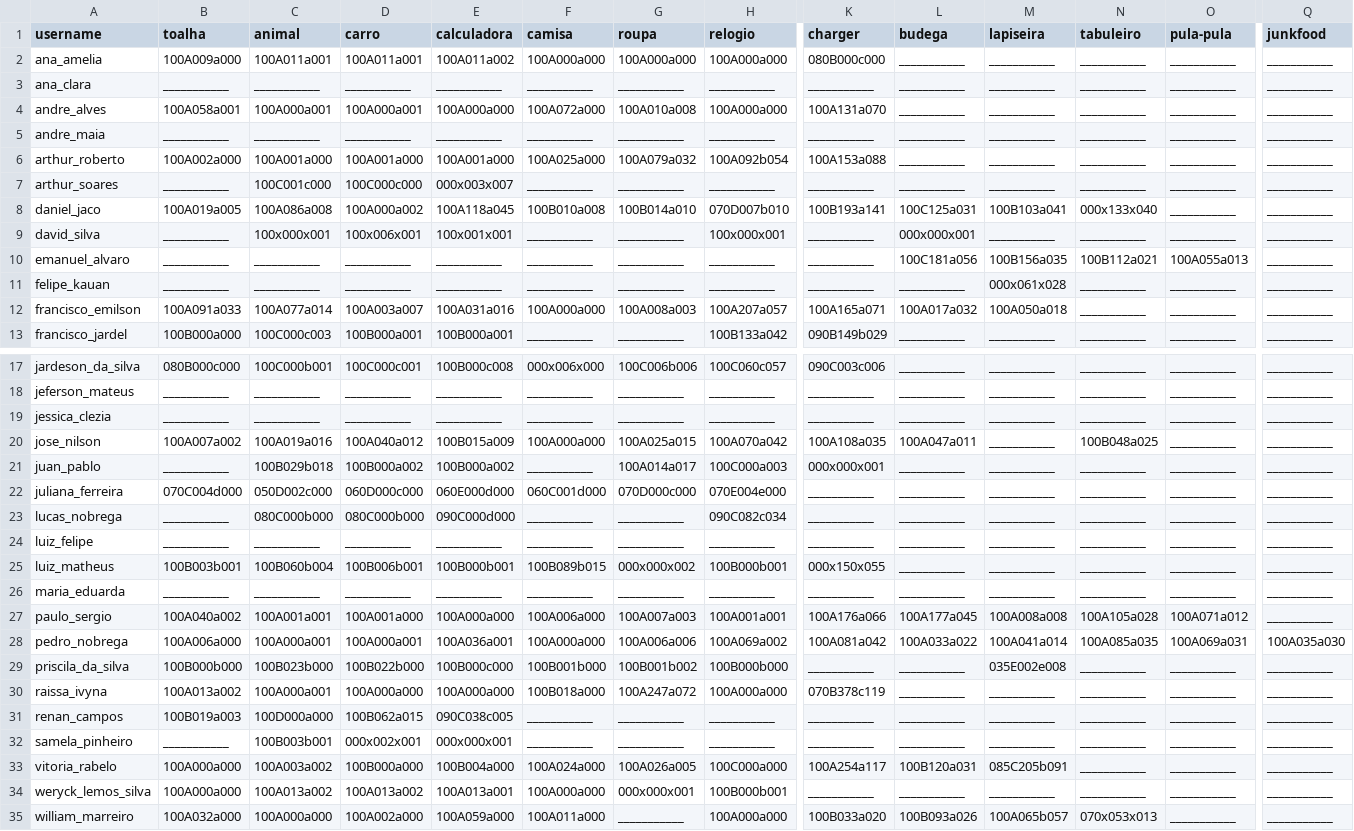
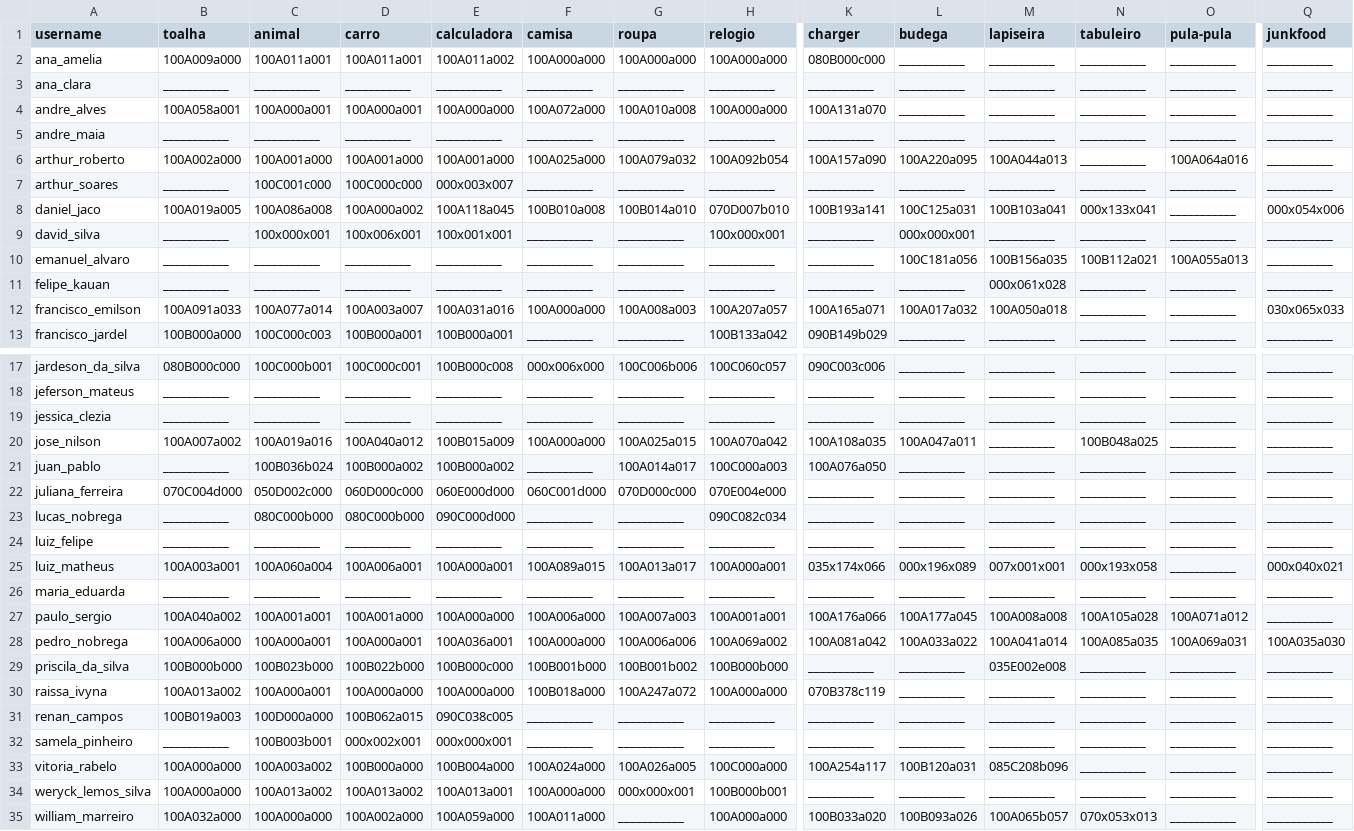
Before and after one commit to senapk/collect, a CSV file: ec.csv, drawn as a sheet; only a part is shown, gaps mark what is left out; the diff covers the shown part only; the diff names each change by its address in the sheet, - before the commit and + after, or states it on an @@ line.

```diff
--- a/ec.csv
+++ b/ec.csv
-K6 (charger): 100A153a088
+K6 (charger): 100A157a090
-L6 (budega): ___________
+L6 (budega): 100A220a095
-M6 (lapiseira): ___________
+M6 (lapiseira): 100A044a013
-O6 (pula-pula): ___________
+O6 (pula-pula): 100A064a016
-N8 (tabuleiro): 000x133x040
+N8 (tabuleiro): 000x133x041
-Q8 (junkfood): ___________
+Q8 (junkfood): 000x054x006
-Q12 (junkfood): ___________
+Q12 (junkfood): 030x065x033
-C21 (animal): 100B029b018
+C21 (animal): 100B036b024
-K21 (charger): 000x000x001
+K21 (charger): 100A076a050
-B25 (toalha): 100B003b001
+B25 (toalha): 100A003a001
-C25 (animal): 100B060b004
+C25 (animal): 100A060a004
-D25 (carro): 100B006b001
+D25 (carro): 100A006a001
-E25 (calculadora): 100B000b001
+E25 (calculadora): 100A000a001
-F25 (camisa): 100B089b015
+F25 (camisa): 100A089a015
-G25 (roupa): 000x000x002
+G25 (roupa): 100A013a017
-H25 (relogio): 100B000b001
+H25 (relogio): 100A000a001
-K25 (charger): 000x150x055
+K25 (charger): 035x174x066
-L25 (budega): ___________
+L25 (budega): 000x196x089
-M25 (lapiseira): ___________
+M25 (lapiseira): 007x001x001
-N25 (tabuleiro): ___________
+N25 (tabuleiro): 000x193x058
-Q25 (junkfood): ___________
+Q25 (junkfood): 000x040x021
-M33 (lapiseira): 085C205b091
+M33 (lapiseira): 085C208b096
```
Also changed, not shown: 2 edited cells elsewhere in this file, a_dd.csv, 4 other files.
